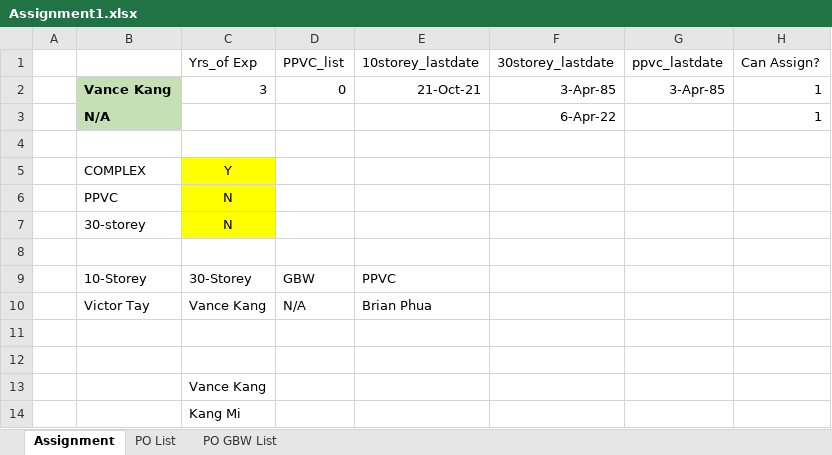
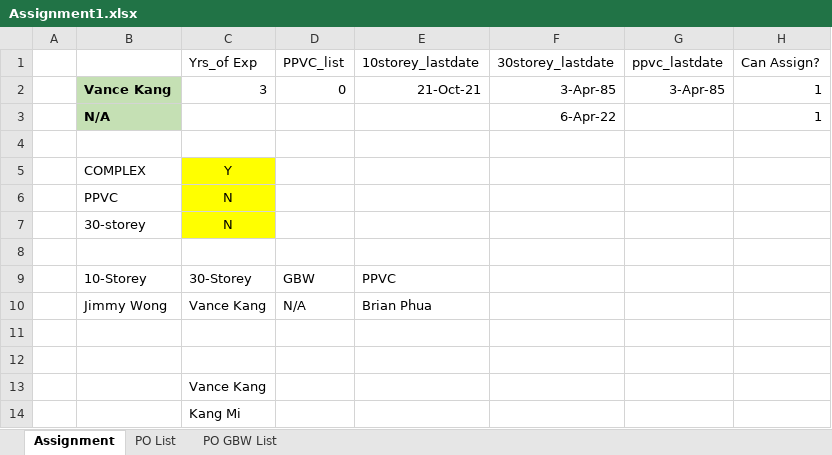
Before and after one commit to chin5oon/STassignment, an Excel workbook: Assignment1.xlsx, sheet Assignment, drawn as a sheet; values as stored, in another font and other column widths than the file's, no borders; the diff names each change by its address in the sheet, - before the commit and + after, or states it on an @@ line.

```diff
--- a/Assignment1.xlsx (sheet Assignment)
+++ b/Assignment1.xlsx (sheet Assignment)
-B10: Victor Tay
+B10: Jimmy Wong
```
Also changed, not shown: sheet PO List, sheet PO GBW List.
